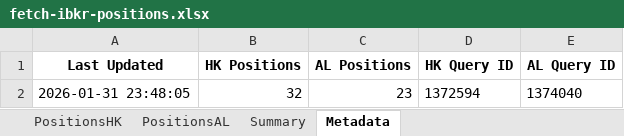
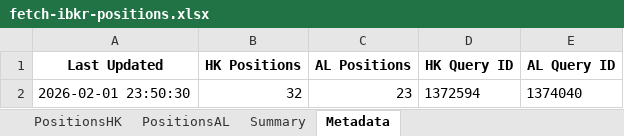
Before and after one commit to timelyrain/timeless-workspace, an Excel workbook: projects/fetch-ibkr-positions.xlsx, sheet Metadata, drawn as a sheet; values as stored, in another font and other column widths than the file's, no borders; the diff names each change by its address in the sheet, - before the commit and + after, or states it on an @@ line.

```diff
--- a/projects/fetch-ibkr-positions.xlsx (sheet Metadata)
+++ b/projects/fetch-ibkr-positions.xlsx (sheet Metadata)
-A2 (Last Updated): 2026-01-31 23:48:05
+A2 (Last Updated): 2026-02-01 23:50:30
```
